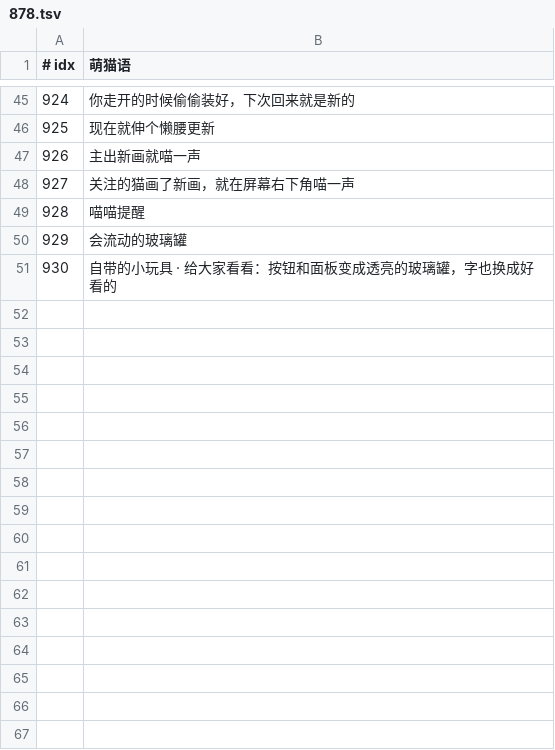
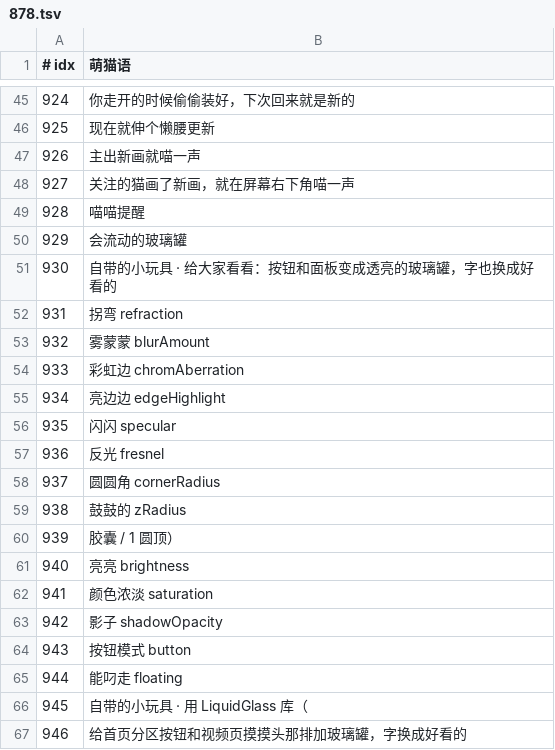
Before and after one commit to GuqiGG/Bili-Space, a TSV file: i18n/cat/878.tsv, drawn as a sheet; only a part is shown, gaps mark what is left out.

```diff
--- a/i18n/cat/878.tsv
+++ b/i18n/cat/878.tsv
@@ -51 +51,17 @@
 930	自带的小玩具 · 给大家看看：按钮和面板变成透亮的玻璃罐，字也换成好看的
+931	拐弯 refraction
+932	雾蒙蒙 blurAmount
+933	彩虹边 chromAberration
+934	亮边边 edgeHighlight
+935	闪闪 specular
+936	反光 fresnel
+937	圆圆角 cornerRadius
+938	鼓鼓的 zRadius
+939	胶囊 / 1 圆顶）
+940	亮亮 brightness
+941	颜色浓淡 saturation
+942	影子 shadowOpacity
+943	按钮模式 button
+944	能叼走 floating
+945	自带的小玩具 · 用 LiquidGlass 库（
+946	给首页分区按钮和视频页摸摸头那排加玻璃罐，字换成好看的
```
Also changed, not shown: i18n/tr/878.tsv, 16 other files.
